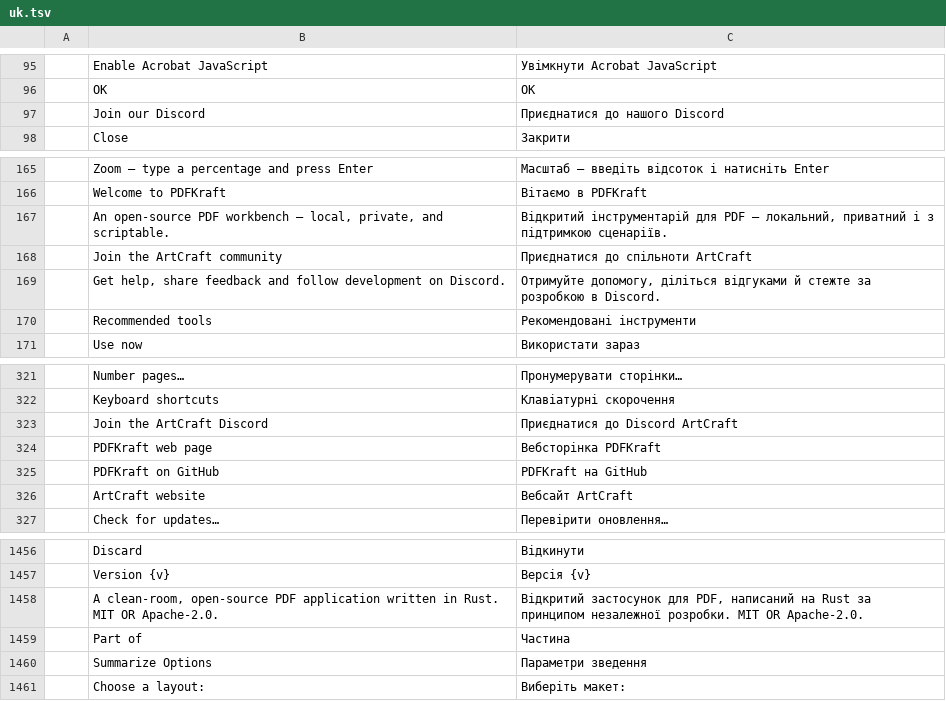
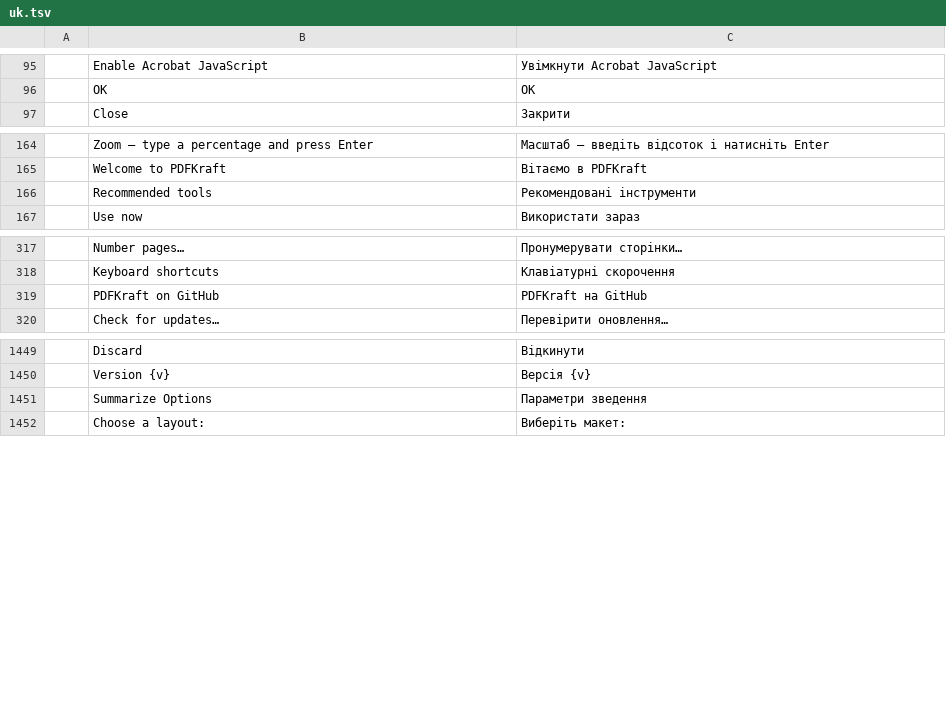
Before and after one commit to kompheak7711/PDFKraft, a TSV file: crates/ui-egui/src/i18n/uk.tsv, drawn as a sheet; only a part is shown, gaps mark what is left out.

```diff
--- a/crates/ui-egui/src/i18n/uk.tsv
+++ b/crates/ui-egui/src/i18n/uk.tsv
@@ -96,3 +96,2 @@
 	OK	OK
-	Join our Discord	Приєднатися до нашого Discord
 	Close	Закрити
@@ -166,5 +165,2 @@
 	Welcome to PDFKraft	Вітаємо в PDFKraft
-	An open-source PDF workbench — local, private, and scriptable.	Відкритий інструментарій для PDF — локальний, приватний і з підтримкою сценаріїв.
-	Join the ArtCraft community	Приєднатися до спільноти ArtCraft
-	Get help, share feedback and follow development on Discord.	Отримуйте допомогу, діліться відгуками й стежте за розробкою в Discord.
 	Recommended tools	Рекомендовані інструменти
@@ -322,6 +318,3 @@
 	Keyboard shortcuts	Клавіатурні скорочення
-	Join the ArtCraft Discord	Приєднатися до Discord ArtCraft
-	PDFKraft web page	Вебсторінка PDFKraft
 	PDFKraft on GitHub	PDFKraft на GitHub
-	ArtCraft website	Вебсайт ArtCraft
 	Check for updates…	Перевірити оновлення…
@@ -1457,4 +1450,2 @@
 	Version {v}	Версія {v}
-	A clean-room, open-source PDF application written in Rust. MIT OR Apache-2.0.	Відкритий застосунок для PDF, написаний на Rust за принципом незалежної розробки. MIT OR Apache-2.0.
-	Part of	Частина
 	Summarize Options	Параметри зведення
```
Also changed, not shown: crates/ui-egui/src/i18n/ckb.tsv, crates/ui-egui/src/i18n/hi.tsv, 39 other files.
